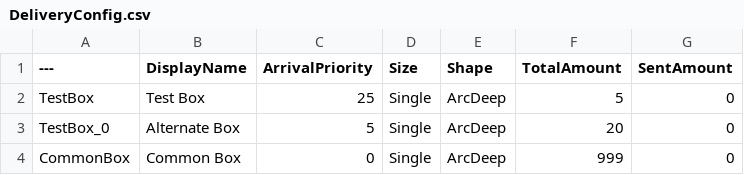
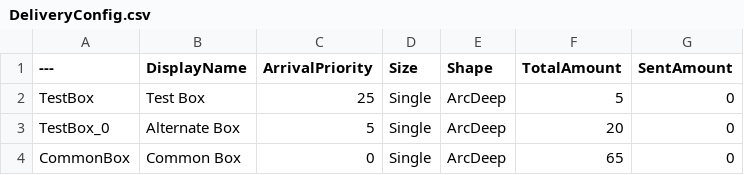
Before and after one commit to Glitch-Hatch/The-Gateway-Project, a CSV file: Content/Data/DeliveryConfig.csv, drawn as a sheet.

```diff
--- a/Content/Data/DeliveryConfig.csv
+++ b/Content/Data/DeliveryConfig.csv
@@ -3,2 +3,2 @@ TestBox,"Test Box","25","Single","ArcDeep","5","0"
 TestBox_0,"Alternate Box","5","Single","ArcDeep","20","0"
-CommonBox,"Common Box","0","Single","ArcDeep","999","0"
+CommonBox,"Common Box","0","Single","ArcDeep","65","0"
```
Also changed, not shown: 3 other files.
